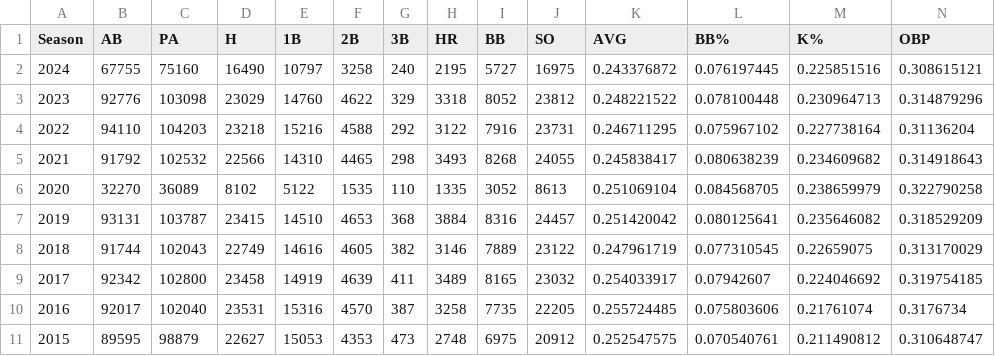
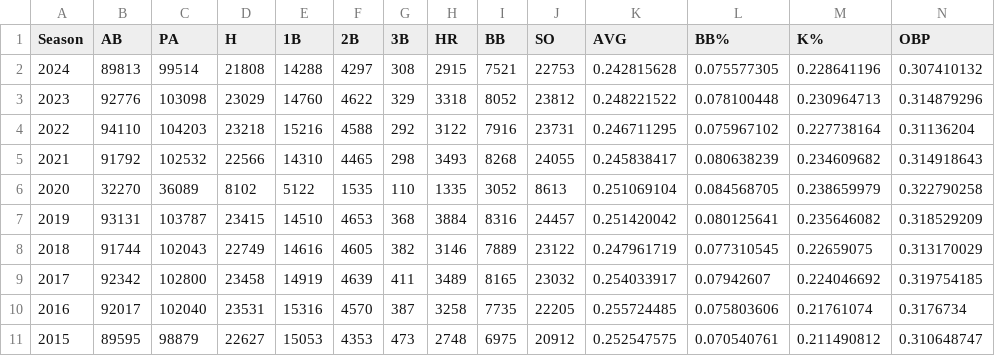
Before and after one commit to leekshaffer/Baseball-QEs, a CSV file: data/fg-custom-RHB-2015-2024.csv, drawn as a sheet; only a part is shown; removed rows and columns are numbered as before the commit, all else as after; rows hold the shown columns only; the diff names each change by its address in the sheet, - before the commit and + after, or states it on an @@ line.

```diff
--- a/data/fg-custom-RHB-2015-2024.csv
+++ b/data/fg-custom-RHB-2015-2024.csv
-row 2: 2024 | 67755 | 75160 | 16490 | 10797 | 3258 | 240 | 2195 | 5727 | 16975 | 0.243376872 | 0.076197445 | 0.225851516 | 0.308615121
+row 2: 2024 | 89813 | 99514 | 21808 | 14288 | 4297 | 308 | 2915 | 7521 | 22753 | 0.242815628 | 0.075577305 | 0.228641196 | 0.307410132
```
Also changed, not shown: data/fg-custom-LHB-2015-2024.csv, data/fg-custom-LHB-empty-2015-2024.csv, 19 other files.
